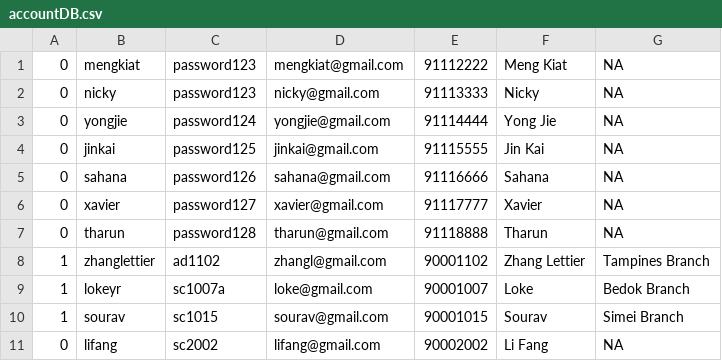
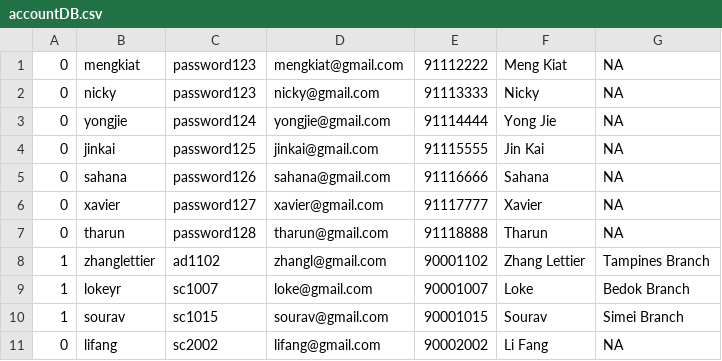
Before and after one commit to yongjicode/oodp2002, a CSV file: out/production/ProjectOODP/database/accountDB.csv, drawn as a sheet.

```diff
--- a/out/production/ProjectOODP/database/accountDB.csv
+++ b/out/production/ProjectOODP/database/accountDB.csv
@@ -8,3 +8,3 @@
 1,zhanglettier,ad1102,zhangl@gmail.com,90001102,Zhang Lettier,Tampines Branch
-1,lokeyr,sc1007a,loke@gmail.com,90001007,Loke,Bedok Branch
+1,lokeyr,sc1007,loke@gmail.com,90001007,Loke,Bedok Branch
 1,sourav,sc1015,sourav@gmail.com,90001015,Sourav,Simei Branch
```
Also changed, not shown: src/database/accountDB.csv, 5 other files.
